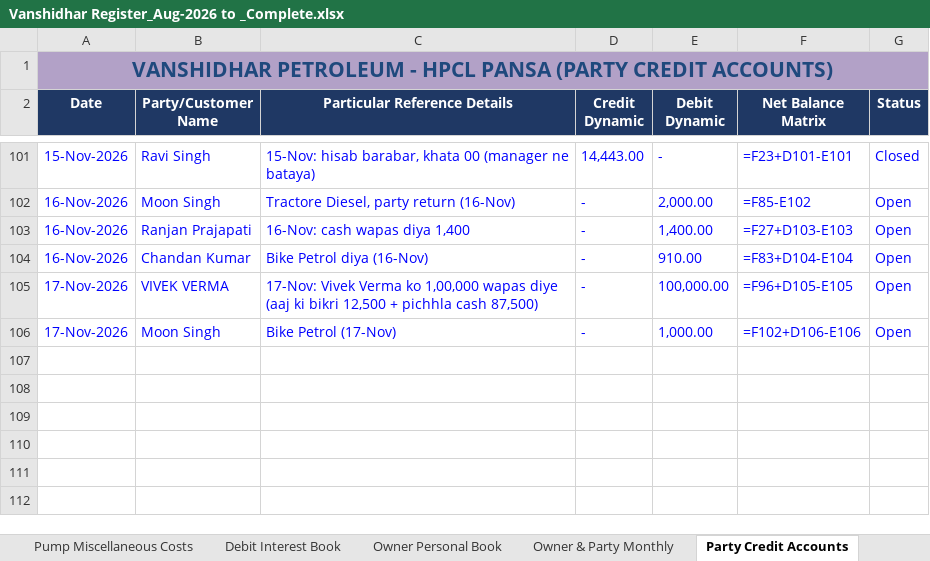
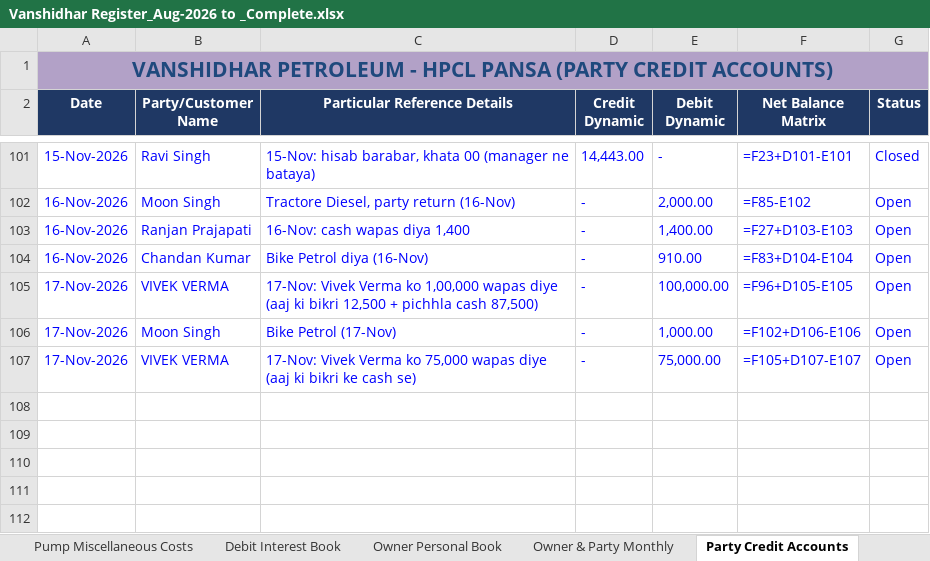
Before and after one commit to vanshidharpetroleum-hue/VANSHIDHAR-PETROLEUM-HPCL-PORTAL-01, an Excel workbook: Vanshidhar Register_Aug-2026 to _Complete.xlsx, sheet Party Credit Accounts, drawn as a sheet; only a part is shown, gaps mark what is left out; values as stored, in another font and other column widths than the file's, no borders; formulas without a stored value are shown as written; charts and pictures not drawn; the diff names each change by its address in the sheet, - before the commit and + after, or states it on an @@ line.

```diff
--- a/Vanshidhar Register_Aug-2026 to _Complete.xlsx (sheet Party Credit Accounts)
+++ b/Vanshidhar Register_Aug-2026 to _Complete.xlsx (sheet Party Credit Accounts)
-row 107: (empty)
+row 107: 17-Nov-2026 | VIVEK VERMA | 17-Nov: Vivek Verma ko 75,000 wapas diye (aaj ki bikri ke cash se) | - | 75,000.00 | =F105+D107-E107 | Open
```
Also changed, not shown: sheet Credit Sales, 1 other file.
